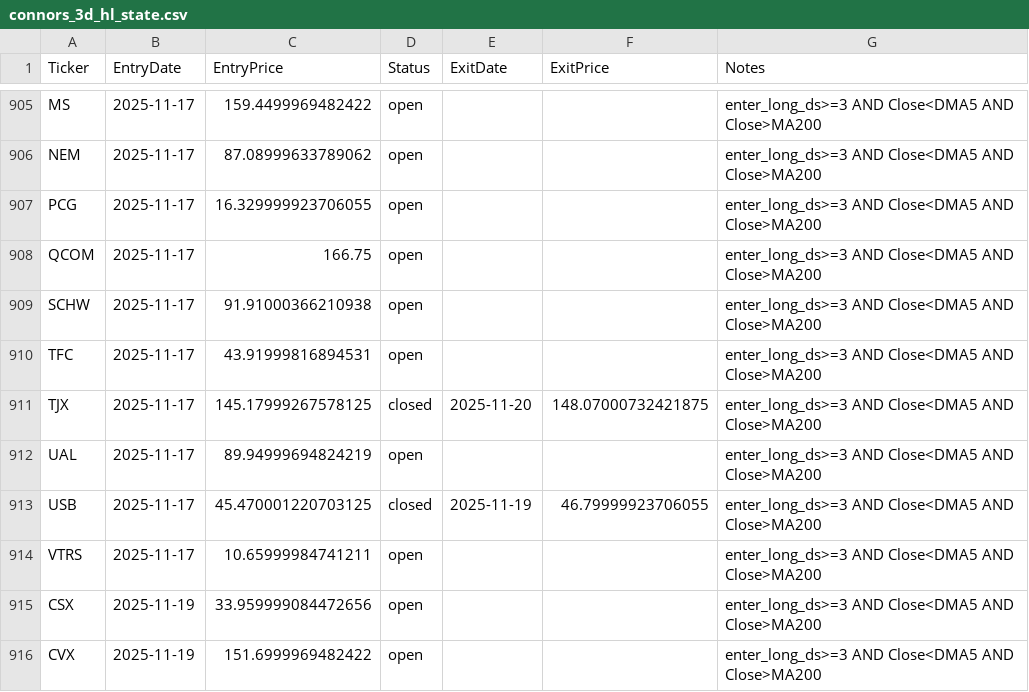
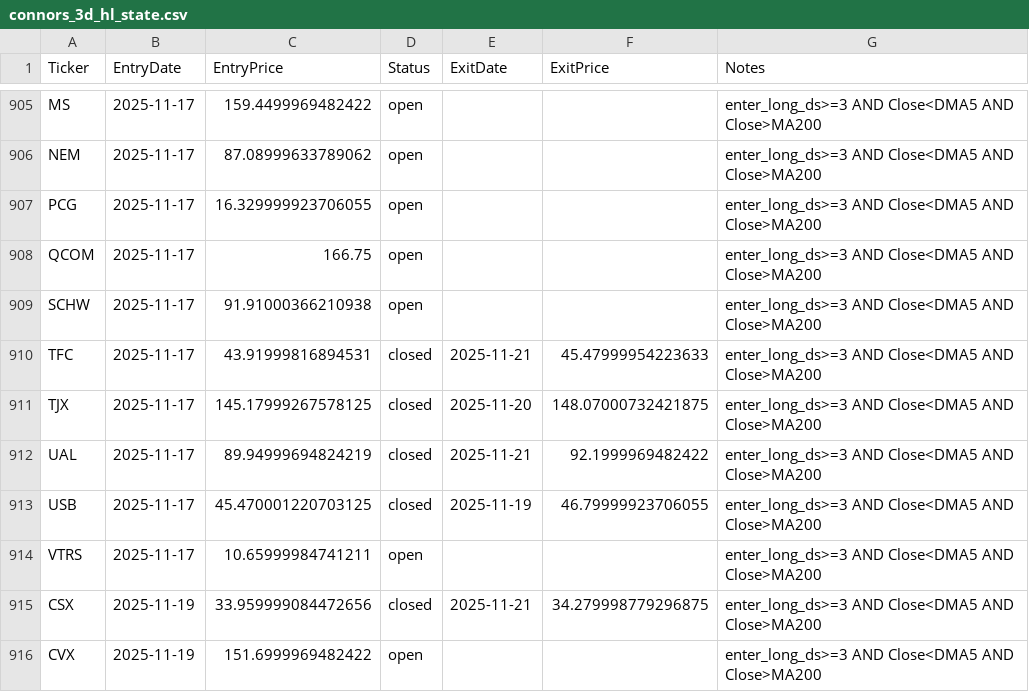
Before and after one commit to mpincus/swing-systems, a CSV file: state/connors_3d_hl_state.csv, drawn as a sheet; only a part is shown, gaps mark what is left out; the diff covers the shown part only.

```diff
--- a/state/connors_3d_hl_state.csv
+++ b/state/connors_3d_hl_state.csv
@@ -909,8 +909,8 @@ QCOM,2025-11-17,166.75,open,,,enter_long_ds>=3 AND Close<DMA5 AND Close>MA200
 SCHW,2025-11-17,91.91000366210938,open,,,enter_long_ds>=3 AND Close<DMA5 AND Close>MA200
-TFC,2025-11-17,43.91999816894531,open,,,enter_long_ds>=3 AND Close<DMA5 AND Close>MA200
+TFC,2025-11-17,43.91999816894531,closed,2025-11-21,45.47999954223633,enter_long_ds>=3 AND Close<DMA5 AND Close>MA200
 TJX,2025-11-17,145.17999267578125,closed,2025-11-20,148.07000732421875,enter_long_ds>=3 AND Close<DMA5 AND Close>MA200
-UAL,2025-11-17,89.94999694824219,open,,,enter_long_ds>=3 AND Close<DMA5 AND Close>MA200
+UAL,2025-11-17,89.94999694824219,closed,2025-11-21,92.1999969482422,enter_long_ds>=3 AND Close<DMA5 AND Close>MA200
 USB,2025-11-17,45.470001220703125,closed,2025-11-19,46.79999923706055,enter_long_ds>=3 AND Close<DMA5 AND Close>MA200
 VTRS,2025-11-17,10.65999984741211,open,,,enter_long_ds>=3 AND Close<DMA5 AND Close>MA200
-CSX,2025-11-19,33.959999084472656,open,,,enter_long_ds>=3 AND Close<DMA5 AND Close>MA200
+CSX,2025-11-19,33.959999084472656,closed,2025-11-21,34.279998779296875,enter_long_ds>=3 AND Close<DMA5 AND Close>MA200
 CVX,2025-11-19,151.6999969482422,open,,,enter_long_ds>=3 AND Close<DMA5 AND Close>MA200
```
Also changed, not shown: 24 edited cells elsewhere in this file, 6 other files.
